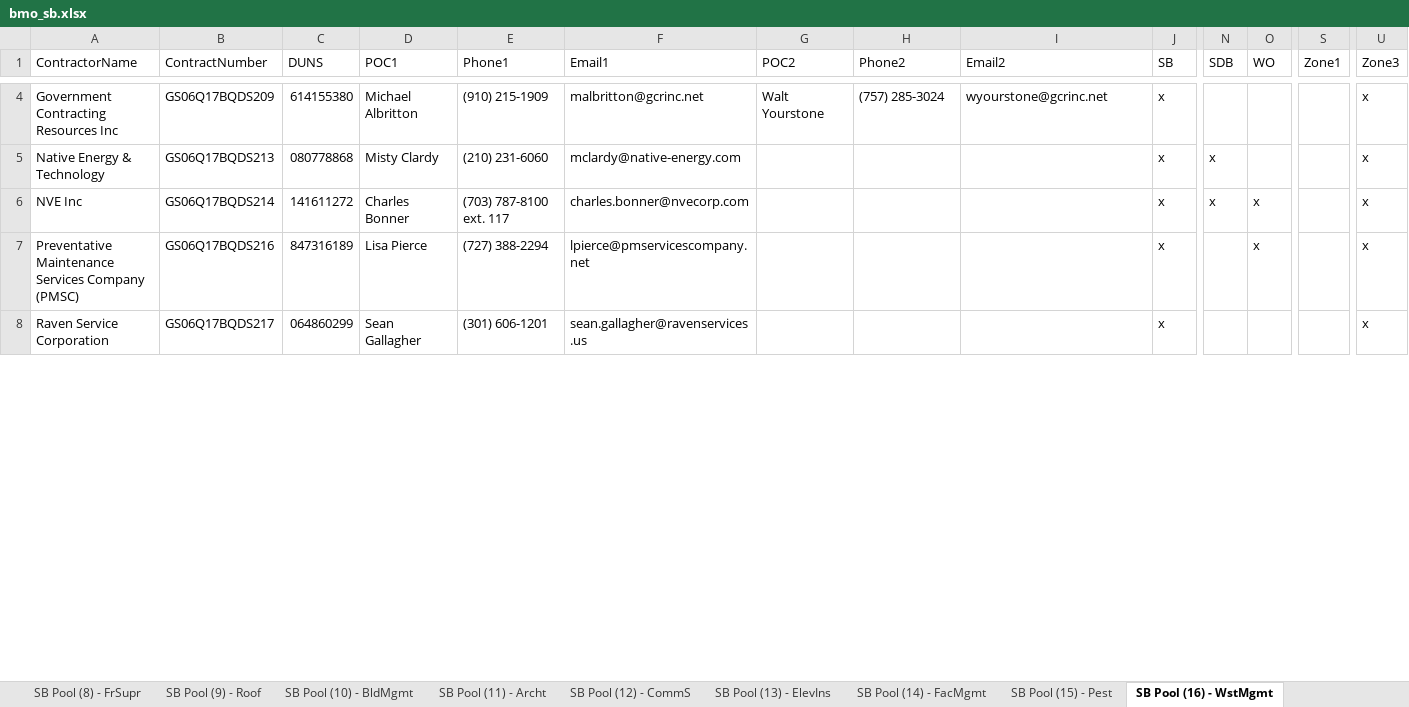
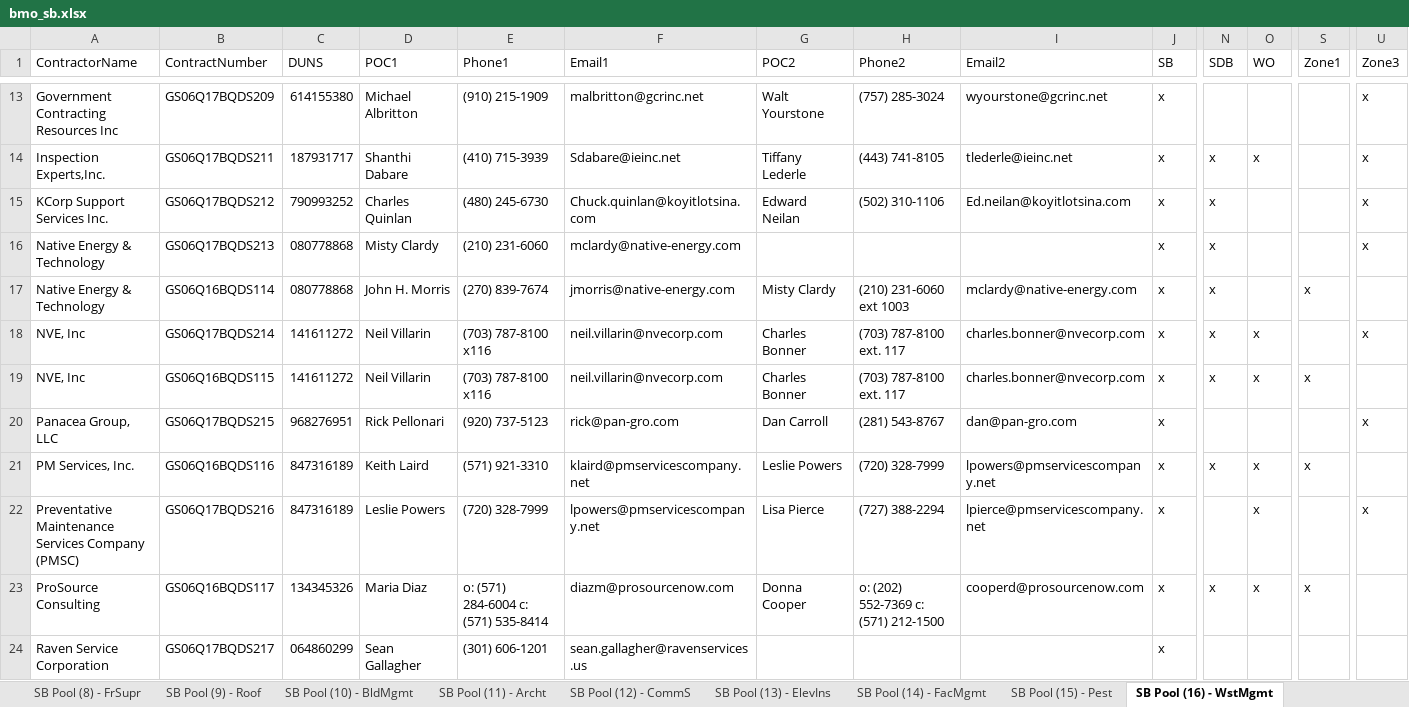
Before and after one commit to snakrani/discovery, an Excel workbook: app/data/pools/bmo_sb.xlsx, sheet SB Pool (16) - WstMgmt, drawn as a sheet; only a part is shown, gaps mark what is left out; values as stored, in another font and other column widths than the file's, no cell formats; addresses are those after the commit; rows hold the shown columns only; the diff covers the shown part only; the diff names each change by its address in the sheet, - before the commit and + after, or states it on an @@ line.

Commit message:
Updated pool files

```diff
--- a/app/data/pools/bmo_sb.xlsx (sheet SB Pool (16) - WstMgmt)
+++ b/app/data/pools/bmo_sb.xlsx (sheet SB Pool (16) - WstMgmt)
@@ row 22 moved to row 14: Inspection Experts,Inc. @@
@@ row 35 moved to row 15: KCorp Support Services Inc. @@
@@ row 26 moved to row 17: Native Energy & Technology @@
-A18 (ContractorName): NVE Inc
+A18 (ContractorName): NVE, Inc
-D18 (POC1): Charles Bonner
+D18 (POC1): Neil Villarin
-E18 (Phone1): (703) 787-8100 ext. 117
+E18 (Phone1): (703) 787-8100 x116
-F18 (Email1): charles.bonner@nvecorp.com
+F18 (Email1): neil.villarin@nvecorp.com
-G18 (POC2): (empty)
+G18 (POC2): Charles Bonner
-H18 (Phone2): (empty)
+H18 (Phone2): (703) 787-8100 ext. 117
-I18 (Email2): (empty)
+I18 (Email2): charles.bonner@nvecorp.com
+row 19: NVE, Inc | GS06Q16BQDS115 | 141611272 | Neil Villarin | (703) 787-8100 x116 | neil.villarin@nvecorp.com | Charles Bonner | (703) 787-8100 ext. 117 | charles.bonner@nvecorp.com | x | x | x | x
@@ row 31 moved to row 20: Panacea Group, LLC @@
@@ row 34 moved to row 21: PM Services, Inc. @@
-D22 (POC1): Lisa Pierce
+D22 (POC1): Leslie Powers
-E22 (Phone1): (727) 388-2294
+E22 (Phone1): (720) 328-7999
-F22 (Email1): lpierce@pmservicescompany.net
+F22 (Email1): lpowers@pmservicescompany.net
-G22 (POC2): (empty)
+G22 (POC2): Lisa Pierce
-H22 (Phone2): (empty)
+H22 (Phone2): (727) 388-2294
-I22 (Email2): (empty)
+I22 (Email2): lpierce@pmservicescompany.net
@@ row 28 moved to row 23: ProSource Consulting @@
-U24 (Zone3): x
+U24 (Zone3): (empty)
```
Also changed, not shown: 4 added rows, 5 removed rows, 14 moved rows and 9 edited cells elsewhere in this sheet, sheet BMO_SB_MASTER, sheet SB Pool (15) - Pest, sheet SB Pool (5) - Jan, sheet SB Pool (6) - LndScp, sheet SB Pool (2) - Plumbing, sheet SB Pool (1) - HVAC, 10 more sheets, other sheet tabs, cell formats, app/data/pool_index.xlsx, app/data/pools/bmo.xlsx.
